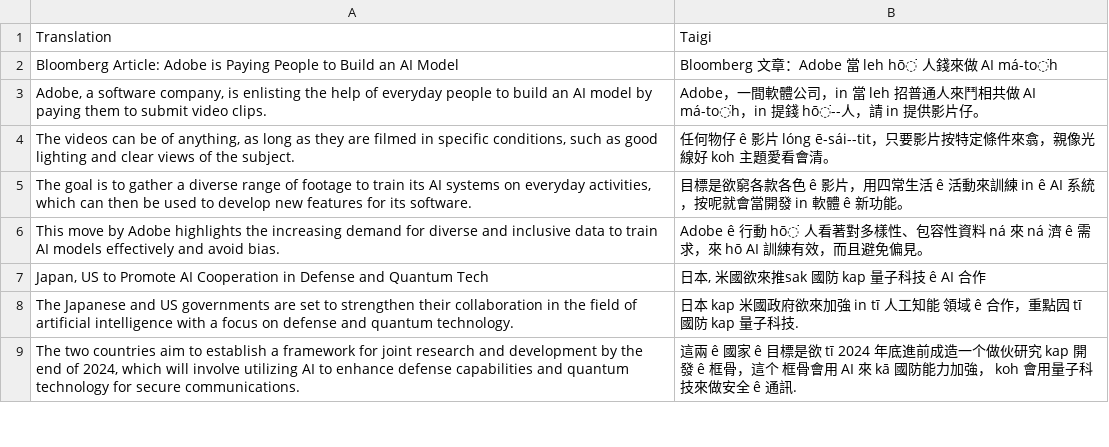
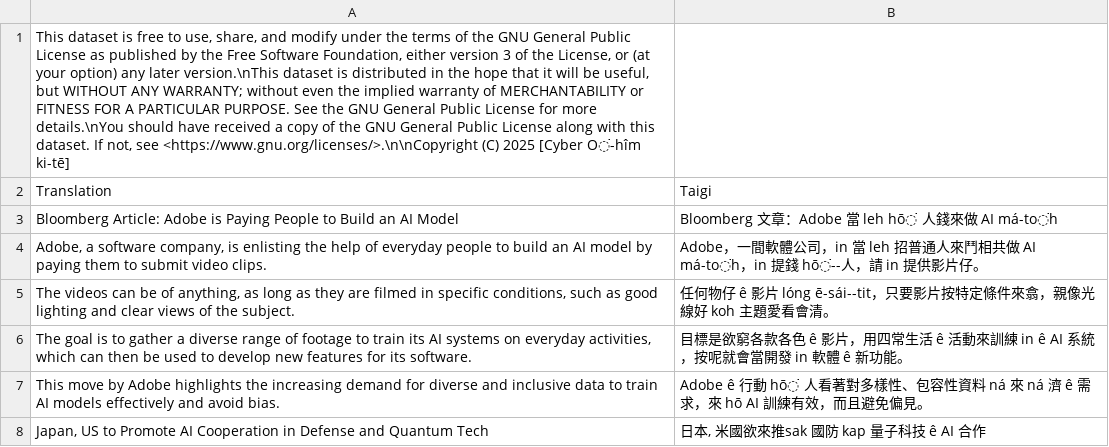
Before and after one commit to CyberOoHim/CyberOoHim.github.io, a CSV file: _downloads/datasets/structured_pairs_20240813_shortx3 + append dict.csv, drawn as a sheet; only a part is shown; the shorter side is filled out with more unchanged rows; the diff names each change by its address in the sheet, - before the commit and + after, or states it on an @@ line.

Commit message:
Update structured_pairs_20240813_shortx3 + append dict.csv

```diff
--- a/_downloads/datasets/structured_pairs_20240813_shortx3 + append dict.csv
+++ b/_downloads/datasets/structured_pairs_20240813_shortx3 + append dict.csv
+row 1: This dataset is free to use, share, and modify under the terms of the GNU General Public License as published by the Free Software Foundation, either version 3 of the License, or (at your option) any later version.\nThis dataset is distributed in the hope that it will be useful, but WITHOUT ANY WARRANTY; without even the implied warranty of MERCHANTABILITY or FITNESS FOR A PARTICULAR PURPOSE. See the GNU General Public License for more details.\nYou should have received a copy of the GNU General Public License along with this dataset. If not, see <https://www.gnu.org/licenses/>.\n\nCopyright (C) 2025 [Cyber O͘-hîm ki-tē]
```
